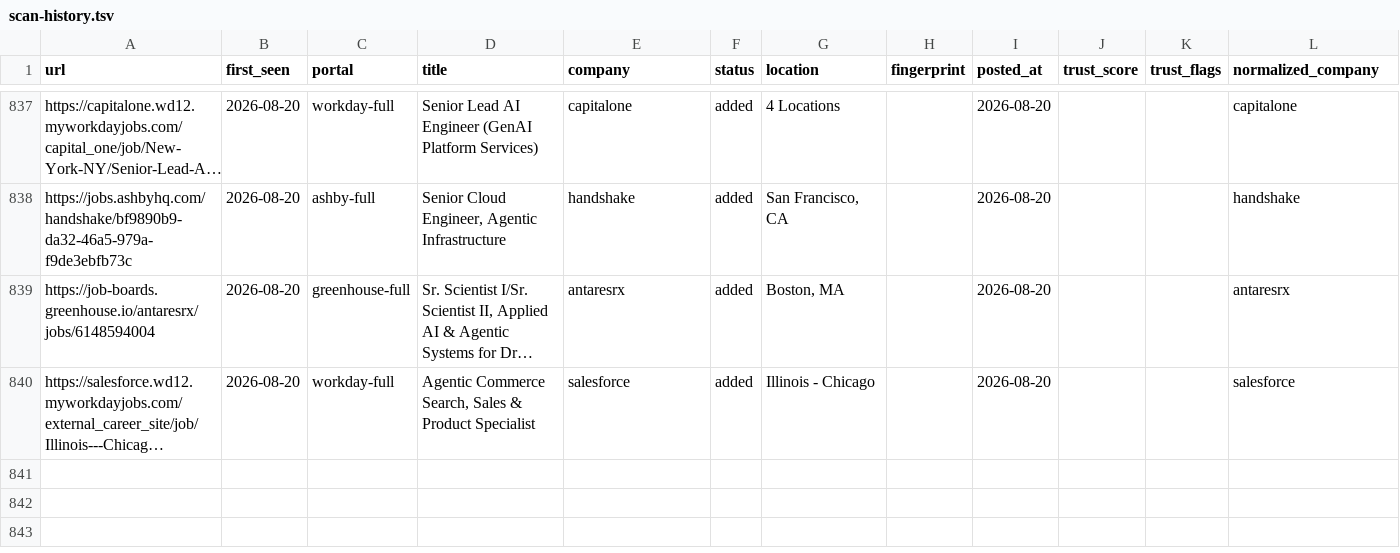
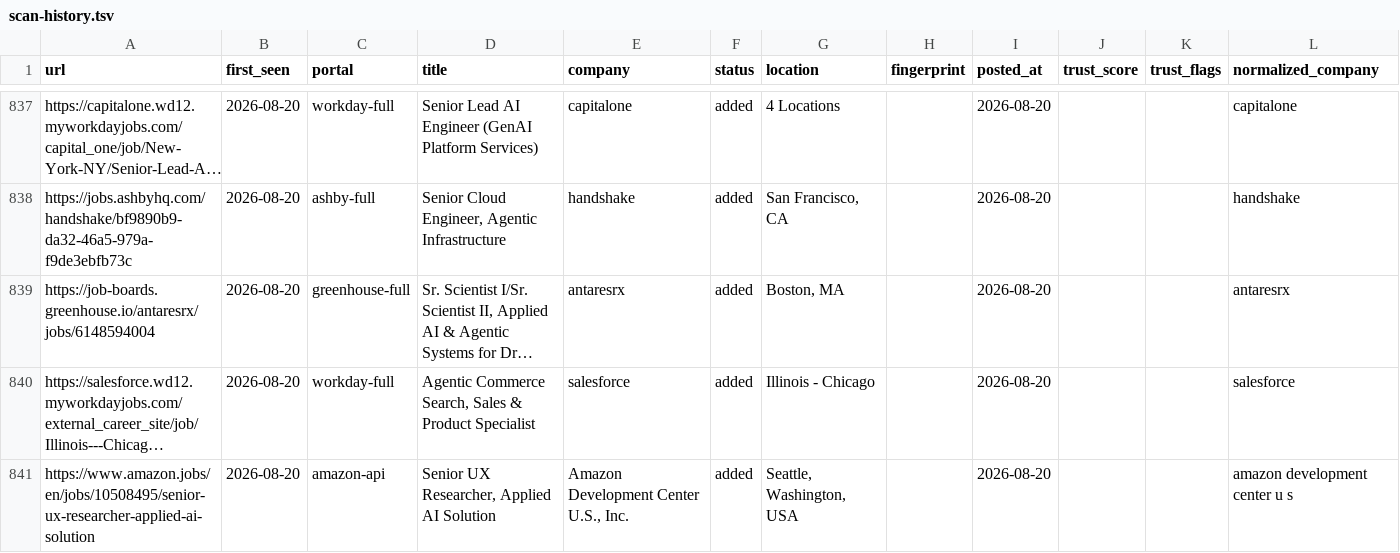
Before and after one commit to jayitsaha/career-ops-watch, a TSV file: state/scan-history.tsv, drawn as a sheet; only a part is shown, gaps mark what is left out; long unchanged cells end in …; the diff names each change by its address in the sheet, - before the commit and + after, or states it on an @@ line.

```diff
--- a/state/scan-history.tsv
+++ b/state/scan-history.tsv
+row 841: https://www.amazon.jobs/en/jobs/10508495/senior-ux-researcher-applied-ai-solution | 2026-08-20 | amazon-api | Senior UX Researcher, Applied AI Solution | Amazon Development Center U.S., Inc. | added | Seattle, Washington, USA |  | 2026-08-20 |  |  | amazon development center u s
```
